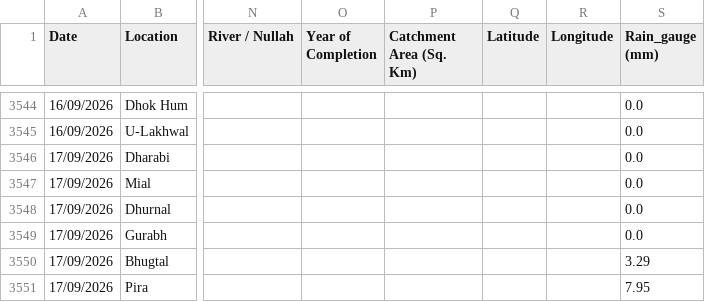
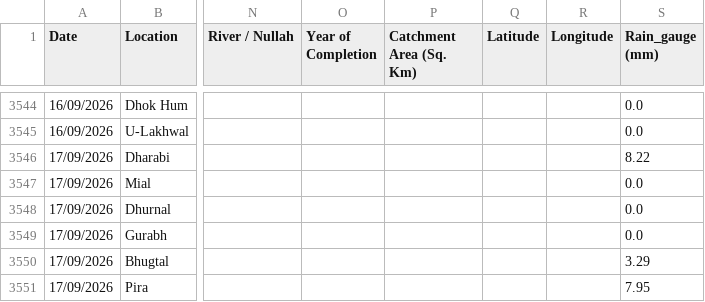
Before and after one commit to Junaid07/water_levels, a CSV file: dams_data_new.csv, drawn as a sheet; only a part is shown, gaps mark what is left out; the diff names each change by its address in the sheet, - before the commit and + after, or states it on an @@ line.

Commit message:
updated water levels for 17/09/2026

```diff
--- a/dams_data_new.csv
+++ b/dams_data_new.csv
-S3546 (Rain_gauge (mm)): 0.0
+S3546 (Rain_gauge (mm)): 8.22
```
